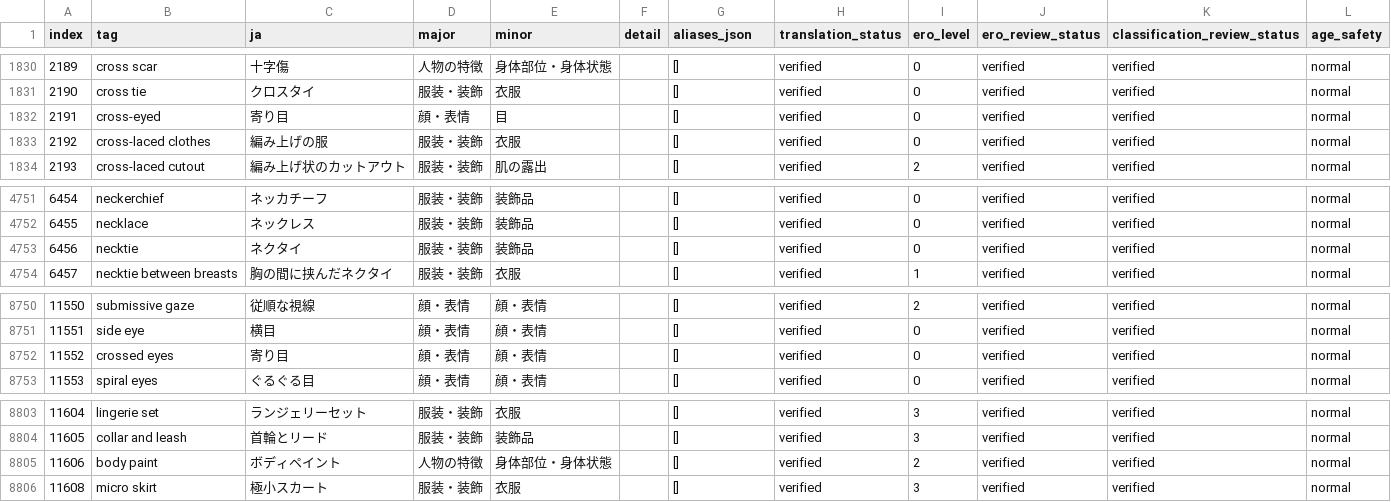
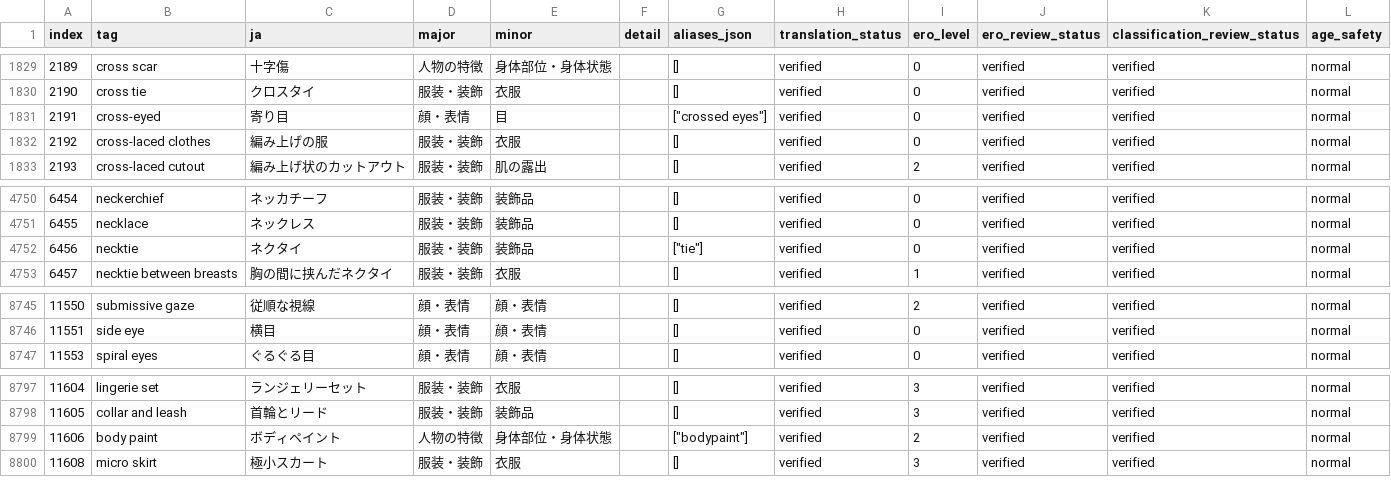
Before and after one commit to menosgrande/prompt-tag-dictionary-data, a CSV file: dictionary-working.csv, drawn as a sheet; only a part is shown, gaps mark what is left out; the diff covers the shown part only.

Commit message:
Merge six duplicate Japanese-translation tags as aliases

```diff
--- a/dictionary-working.csv
+++ b/dictionary-working.csv
@@ -1831,3 +1830,3 @@ index,tag,ja,major,minor,detail,aliases_json,translation_status,ero_level,ero_re
 2190,cross tie,クロスタイ,服装・装飾,衣服,,[],verified,0,verified,verified,normal
-2191,cross-eyed,寄り目,顔・表情,目,,[],verified,0,verified,verified,normal
+2191,cross-eyed,寄り目,顔・表情,目,,"[""crossed eyes""]",verified,0,verified,verified,normal
 2192,cross-laced clothes,編み上げの服,服装・装飾,衣服,,[],verified,0,verified,verified,normal
@@ -4752,3 +4751,3 @@ index,tag,ja,major,minor,detail,aliases_json,translation_status,ero_level,ero_re
 6455,necklace,ネックレス,服装・装飾,装飾品,,[],verified,0,verified,verified,normal
-6456,necktie,ネクタイ,服装・装飾,装飾品,,[],verified,0,verified,verified,normal
+6456,necktie,ネクタイ,服装・装飾,装飾品,,"[""tie""]",verified,0,verified,verified,normal
 6457,necktie between breasts,胸の間に挟んだネクタイ,服装・装飾,衣服,,[],verified,1,verified,verified,normal
@@ -8751,3 +8746,2 @@ index,tag,ja,major,minor,detail,aliases_json,translation_status,ero_level,ero_re
 11551,side eye,横目,顔・表情,顔・表情,,[],verified,0,verified,verified,normal
-11552,crossed eyes,寄り目,顔・表情,顔・表情,,[],verified,0,verified,verified,normal
 11553,spiral eyes,ぐるぐる目,顔・表情,顔・表情,,[],verified,0,verified,verified,normal
@@ -8804,3 +8798,3 @@ index,tag,ja,major,minor,detail,aliases_json,translation_status,ero_level,ero_re
 11605,collar and leash,首輪とリード,服装・装飾,装飾品,,[],verified,3,verified,verified,normal
-11606,body paint,ボディペイント,人物の特徴,身体部位・身体状態,,[],verified,2,verified,verified,normal
+11606,body paint,ボディペイント,人物の特徴,身体部位・身体状態,,"[""bodypaint""]",verified,2,verified,verified,normal
 11608,micro skirt,極小スカート,服装・装飾,衣服,,[],verified,3,verified,verified,normal
```
Also changed, not shown: 5 removed rows and 3 edited cells elsewhere in this file.
